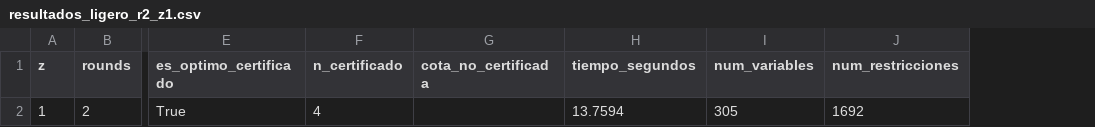
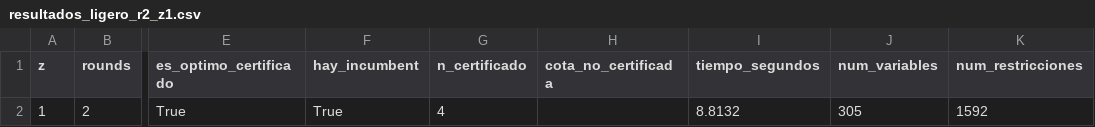
Before and after one commit to pineda-404/pc4_seguridad, a CSV file: fase1_matriz/logs/resultados_ligero_r2_z1.csv, drawn as a sheet; only a part is shown, gaps mark what is left out; addresses are those after the commit; the diff names each change by its address in the sheet, - before the commit and + after, or states it on an @@ line.

```diff
--- a/fase1_matriz/logs/resultados_ligero_r2_z1.csv
+++ b/fase1_matriz/logs/resultados_ligero_r2_z1.csv
+column F (hay_incumbent), row 2: True
-I2 (tiempo_segundos): 13.7594
+I2 (tiempo_segundos): 8.8132
-K2 (num_restricciones): 1692
+K2 (num_restricciones): 1592
```
Also changed, not shown: fase1_matriz/logs/resultados_ligero_r1_z1.csv, fase1_matriz/logs/resultados_ligero_r3_z1.csv, 19 other files.
